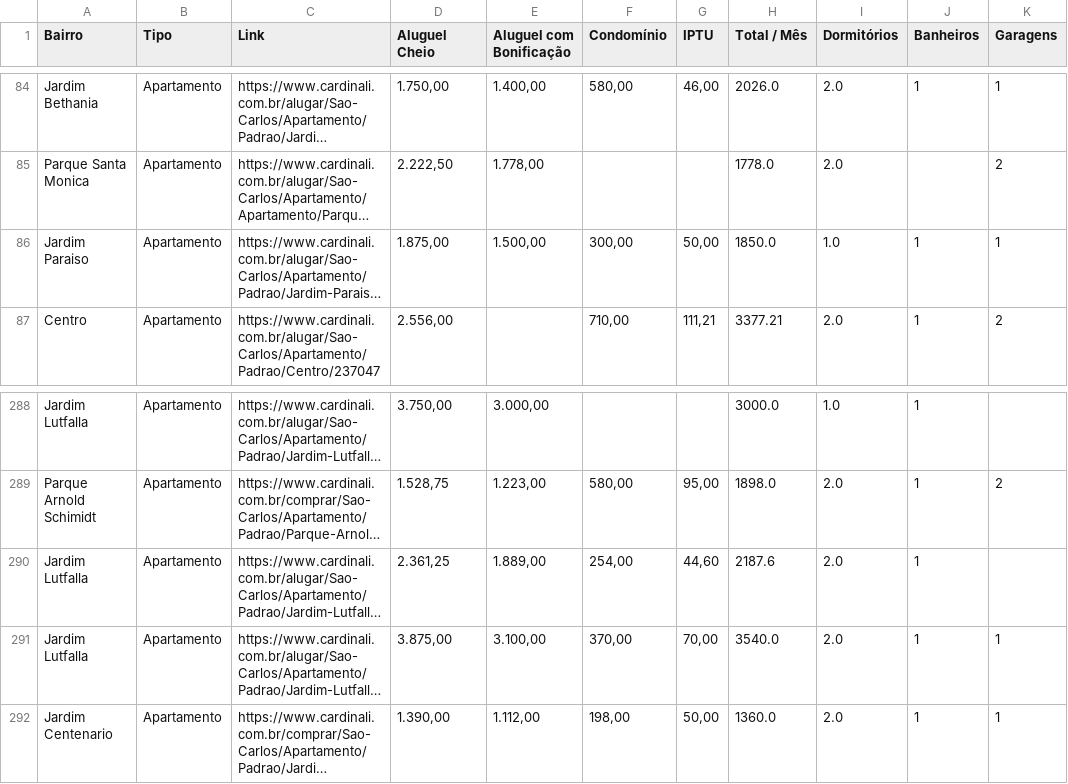
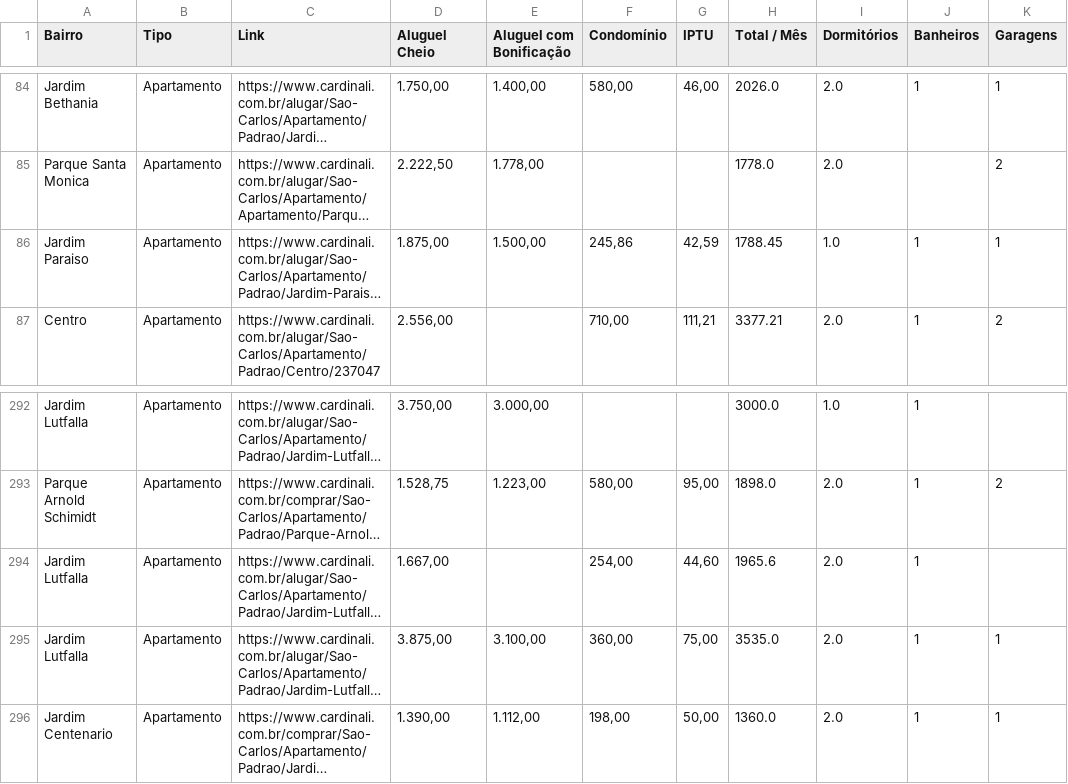
Before and after one commit to imarcososhiro/imobiliario_universitario, a CSV file: dados/dados_imoveis.csv, drawn as a sheet; only a part is shown, gaps mark what is left out; long unchanged cells end in …; addresses are those after the commit; the diff covers the shown part only; the diff names each change by its address in the sheet, - before the commit and + after, or states it on an @@ line.

```diff
--- a/dados/dados_imoveis.csv
+++ b/dados/dados_imoveis.csv
-F86 (Condomínio): 300,00
+F86 (Condomínio): 245,86
-G86 (IPTU): 50,00
+G86 (IPTU): 42,59
-H86 (Total / Mês): 1850.0
+H86 (Total / Mês): 1788.45
-D294 (Aluguel Cheio): 2.361,25
+D294 (Aluguel Cheio): 1.667,00
-E294 (Aluguel com Bonificação): 1.889,00
+E294 (Aluguel com Bonificação): (empty)
-H294 (Total / Mês): 2187.6
+H294 (Total / Mês): 1965.6
-F295 (Condomínio): 370,00
+F295 (Condomínio): 360,00
-G295 (IPTU): 70,00
+G295 (IPTU): 75,00
-H295 (Total / Mês): 3540.0
+H295 (Total / Mês): 3535.0
```
Also changed, not shown: 9 added rows, 2 removed rows and 6 edited cells elsewhere in this file.
